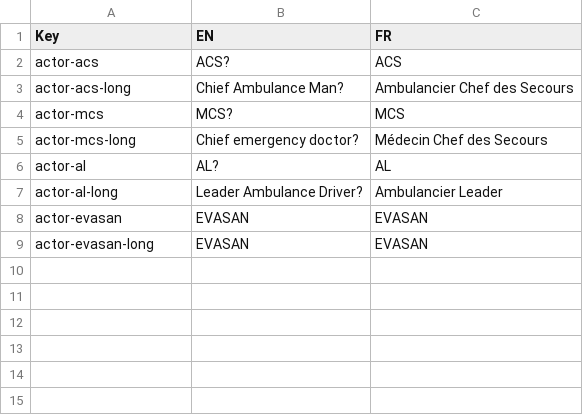
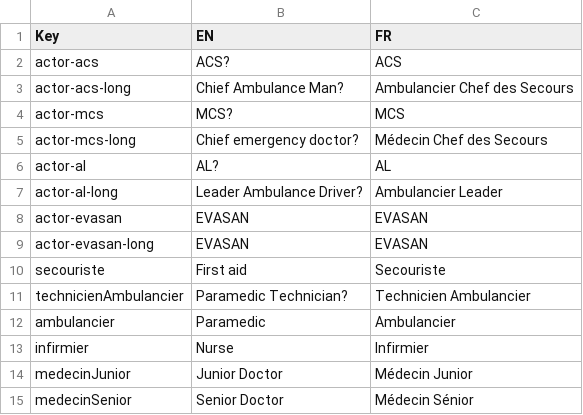
Before and after one commit to Heigvd/mimms, a TSV file: gameModel/files/translations/mainSim-actors.tsv, drawn as a sheet; the diff names each change by its address in the sheet, - before the commit and + after, or states it on an @@ line.

Commit message:
Move panel to header + change time forward icon + translations

```diff
--- a/gameModel/files/translations/mainSim-actors.tsv
+++ b/gameModel/files/translations/mainSim-actors.tsv
+row 10: secouriste | First aid | Secouriste
+row 11: technicienAmbulancier | Paramedic Technician? | Technicien Ambulancier
+row 12: ambulancier | Paramedic | Ambulancier
+row 13: infirmier | Nurse | Infirmier
+row 14: medecinJunior | Junior Doctor | Médecin Junior
+row 15: medecinSenior | Senior Doctor | Médecin Sénior
```
Also changed, not shown: 4 other files.
